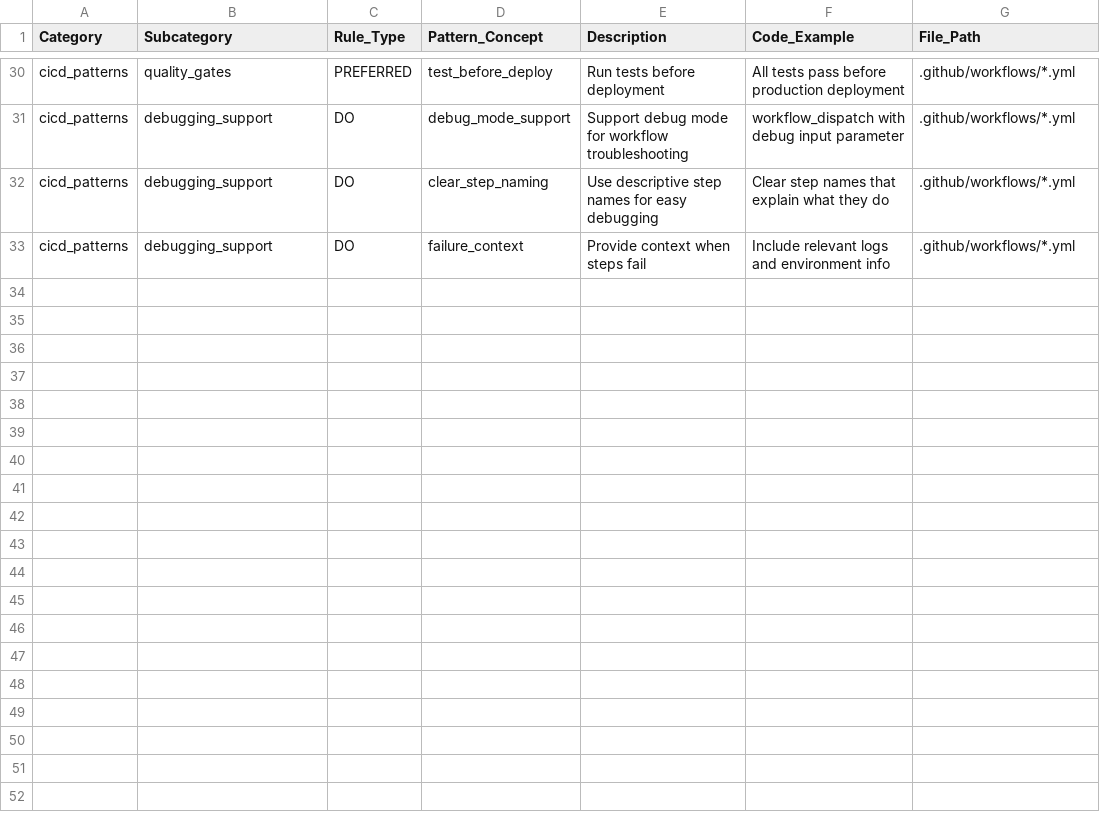
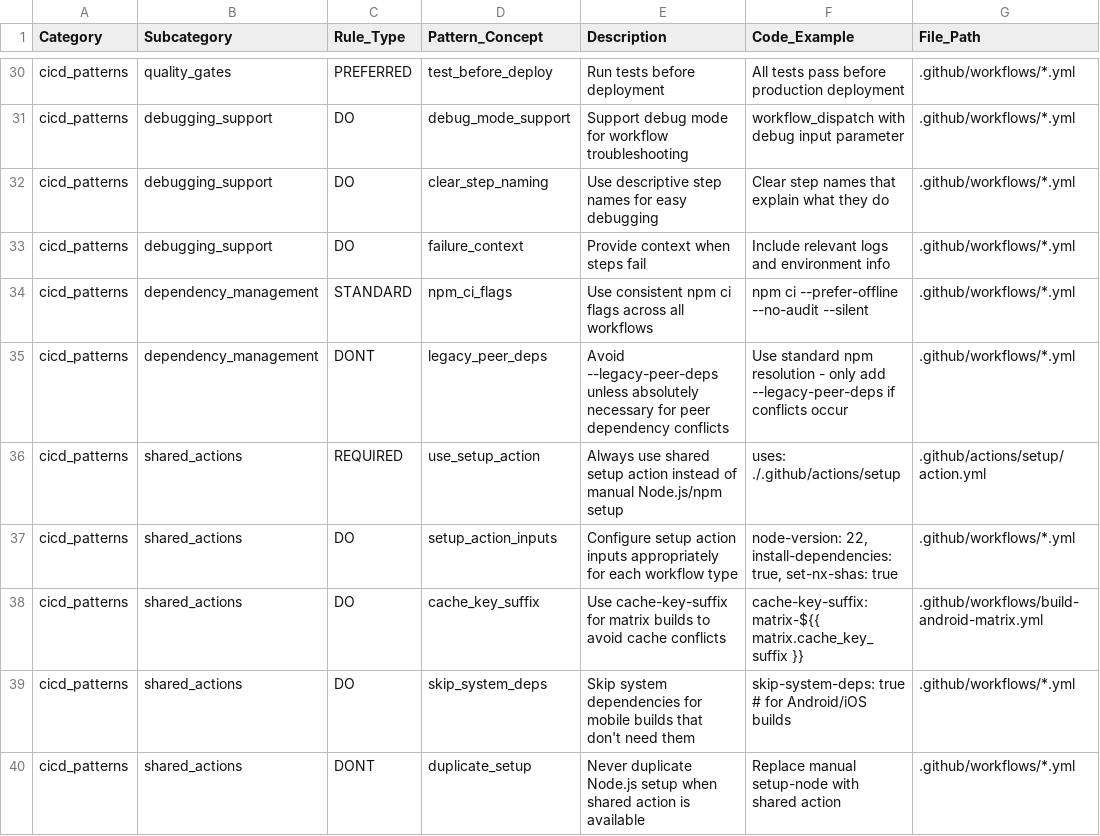
Before and after one commit to kayleschmoyer/Legacy, a CSV file: docs/agents/cicd-patterns.csv, drawn as a sheet; only a part is shown, gaps mark what is left out; the diff names each change by its address in the sheet, - before the commit and + after, or states it on an @@ line.

```diff
--- a/docs/agents/cicd-patterns.csv
+++ b/docs/agents/cicd-patterns.csv
+row 34: cicd_patterns | dependency_management | STANDARD | npm_ci_flags | Use consistent npm ci flags across all workflows | npm ci --prefer-offline --no-audit --silent | .github/workflows/*.yml
+row 35: cicd_patterns | dependency_management | DONT | legacy_peer_deps | Avoid --legacy-peer-deps unless absolutely necessary for peer dependency conflicts | Use standard npm resolution - only add --legacy-peer-deps if conflicts occur | .github/workflows/*.yml
+row 36: cicd_patterns | shared_actions | REQUIRED | use_setup_action | Always use shared setup action instead of manual Node.js/npm setup | uses: ./.github/actions/setup | .github/actions/setup/action.yml
+row 37: cicd_patterns | shared_actions | DO | setup_action_inputs | Configure setup action inputs appropriately for each workflow type | node-version: 22, install-dependencies: true, set-nx-shas: true | .github/workflows/*.yml
+row 38: cicd_patterns | shared_actions | DO | cache_key_suffix | Use cache-key-suffix for matrix builds to avoid cache conflicts | cache-key-suffix: matrix-${{ matrix.cache_key_suffix }} | .github/workflows/build-android-matrix.yml
+row 39: cicd_patterns | shared_actions | DO | skip_system_deps | Skip system dependencies for mobile builds that don't need them | skip-system-deps: true # for Android/iOS builds | .github/workflows/*.yml
+row 40: cicd_patterns | shared_actions | DONT | duplicate_setup | Never duplicate Node.js setup when shared action is available | Replace manual setup-node with shared action | .github/workflows/*.yml
```
Also changed, not shown: 9 other files.
